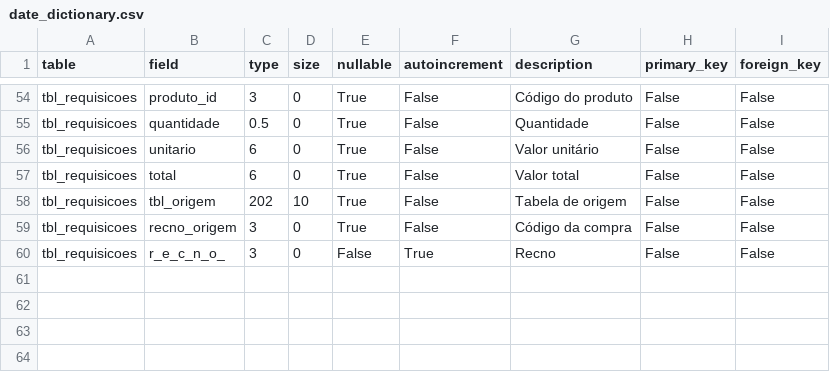
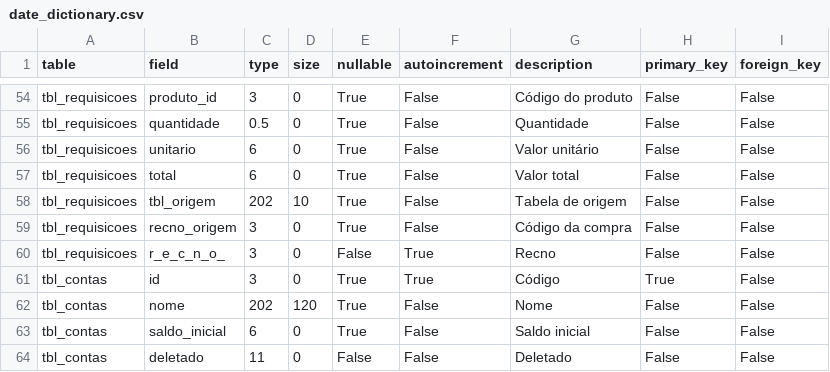
Before and after one commit to jrmilagre/vba-construtora-civil, a CSV file: data/date_dictionary.csv, drawn as a sheet; only a part is shown, gaps mark what is left out.

Commit message:
Implementacao do Cadastro de Contas

```diff
--- a/data/date_dictionary.csv
+++ b/data/date_dictionary.csv
@@ -60 +60,5 @@ tbl_requisicoes;recno_origem;3;0;True;False;Código da compra;False;False
 tbl_requisicoes;r_e_c_n_o_;3;0;False;True;Recno;False;False
+tbl_contas;id;3;0;True;True;Código;True;False
+tbl_contas;nome;202;120;True;False;Nome;False;False
+tbl_contas;saldo_inicial;6;0;True;False;Saldo inicial;False;False
+tbl_contas;deletado;11;0;False;False;Deletado;False;False
```
Also changed, not shown: 16 other files.
